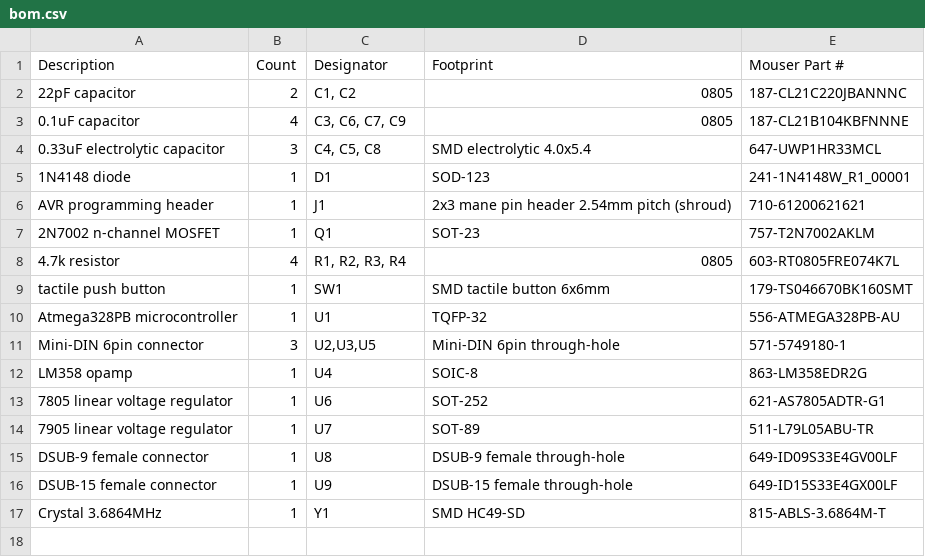
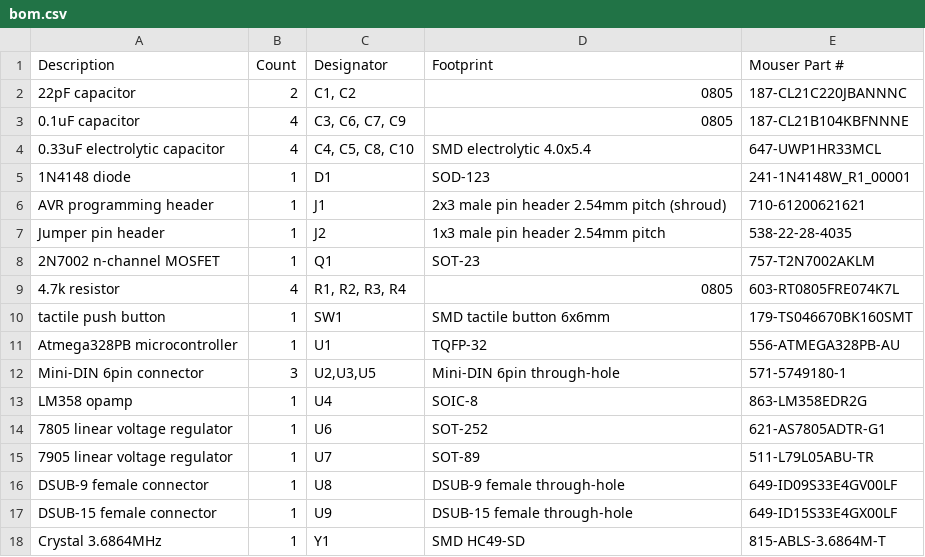
Before and after one commit to jtsiomb/sgikbd, a CSV file: hw/bom.csv, drawn as a sheet.

Commit message:
update bom for rev3

```diff
--- a/hw/bom.csv
+++ b/hw/bom.csv
@@ -3,5 +3,6 @@ Description,Count,Designator,Footprint,Mouser Part #
 0.1uF capacitor,4,"C3, C6, C7, C9",0805,187-CL21B104KBFNNNE
-0.33uF electrolytic capacitor,3,"C4, C5, C8",SMD electrolytic 4.0x5.4,647-UWP1HR33MCL
+0.33uF electrolytic capacitor,4,"C4, C5, C8, C10",SMD electrolytic 4.0x5.4,647-UWP1HR33MCL
 1N4148 diode,1,D1,SOD-123,241-1N4148W_R1_00001
-AVR programming header,1,J1,2x3 mane pin header 2.54mm pitch (shroud),710-61200621621
+AVR programming header,1,J1,2x3 male pin header 2.54mm pitch (shroud),710-61200621621
+Jumper pin header,1,J2,1x3 male pin header 2.54mm pitch,538-22-28-4035
 2N7002 n-channel MOSFET,1,Q1,SOT-23,757-T2N7002AKLM
```
